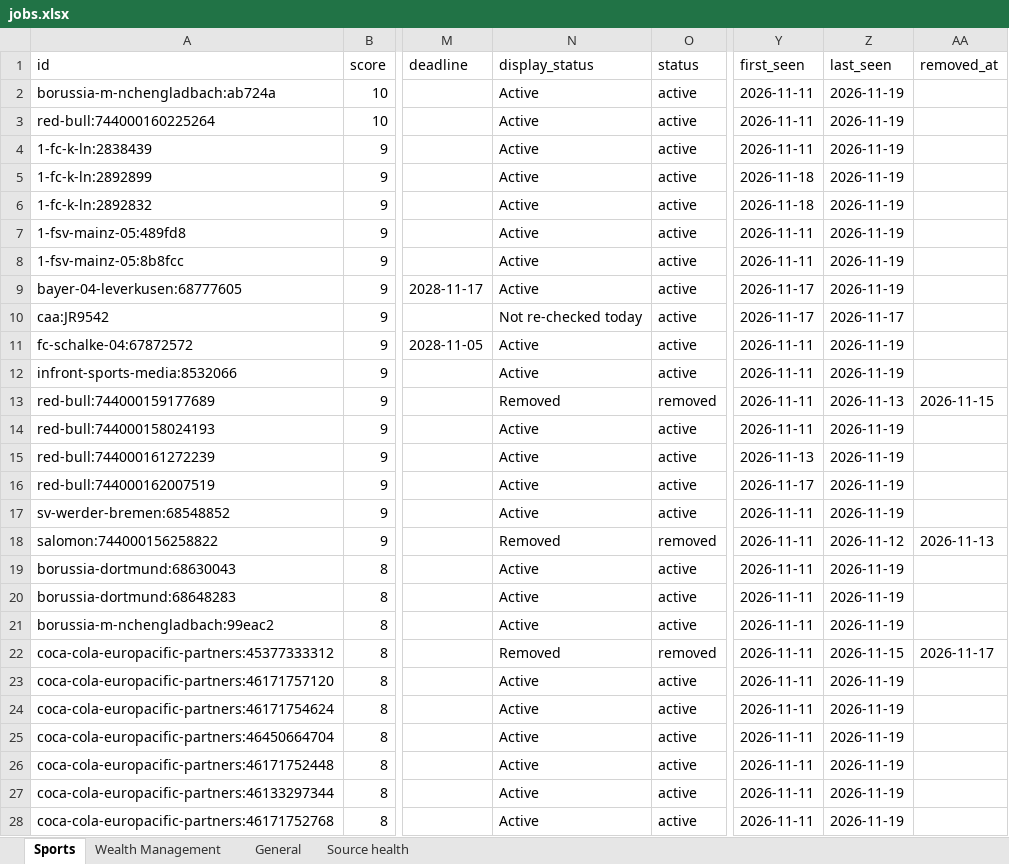
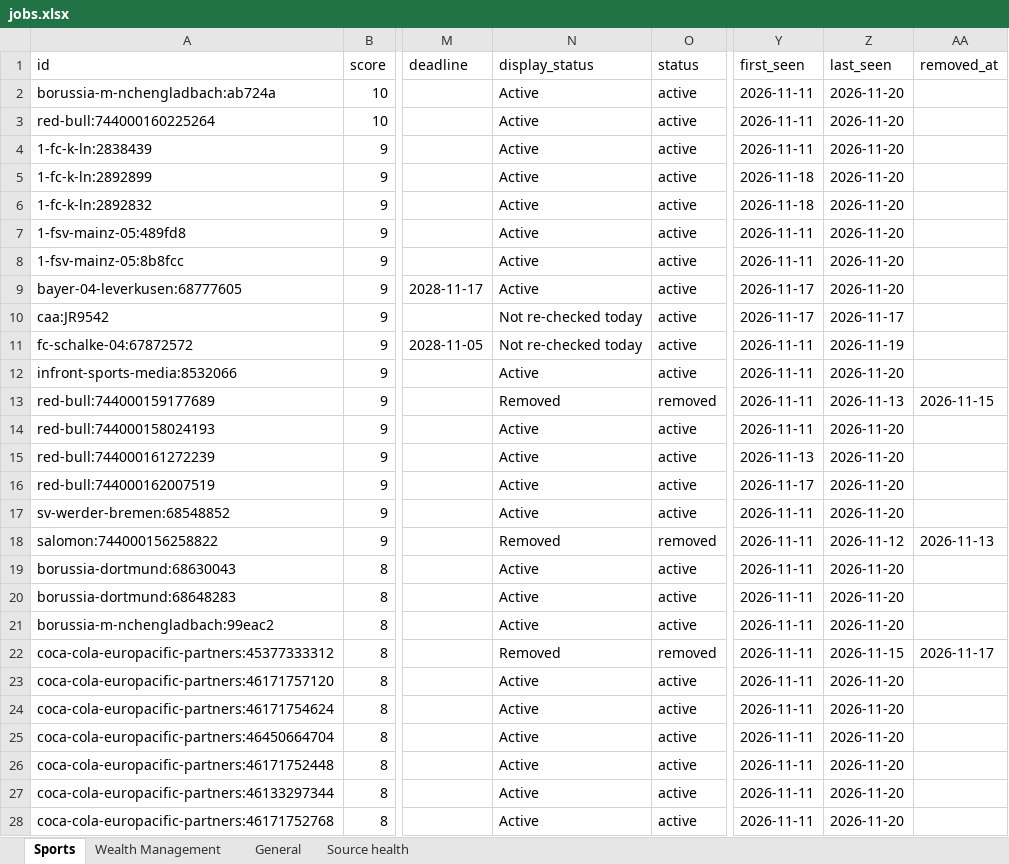
Before and after one commit to jacopolorenzetti05-cmd/Chrome-Extension, an Excel workbook: jobs.xlsx, sheet Sports, drawn as a sheet; only a part is shown, gaps mark what is left out; values as stored, in another font and other column widths than the file's, no borders; the diff covers the shown part only; the diff names each change by its address in the sheet, - before the commit and + after, or states it on an @@ line.

```diff
--- a/jobs.xlsx (sheet Sports)
+++ b/jobs.xlsx (sheet Sports)
-Z2:Z9 (last_seen): 2026-11-19
+Z2:Z9 (last_seen): 2026-11-20
-N11 (display_status): Active
+N11 (display_status): Not re-checked today
-Z12 (last_seen): 2026-11-19
+Z12 (last_seen): 2026-11-20
-Z14:Z17 (last_seen): 2026-11-19
+Z14:Z17 (last_seen): 2026-11-20
-Z19:Z21 (last_seen): 2026-11-19
+Z19:Z21 (last_seen): 2026-11-20
-Z23:Z28 (last_seen): 2026-11-19
+Z23:Z28 (last_seen): 2026-11-20
```
Also changed, not shown: 21 added rows, 1 removed row and 740 edited cells elsewhere in this sheet, sheet General, sheet Wealth Management, sheet Source health, 7 other files.
